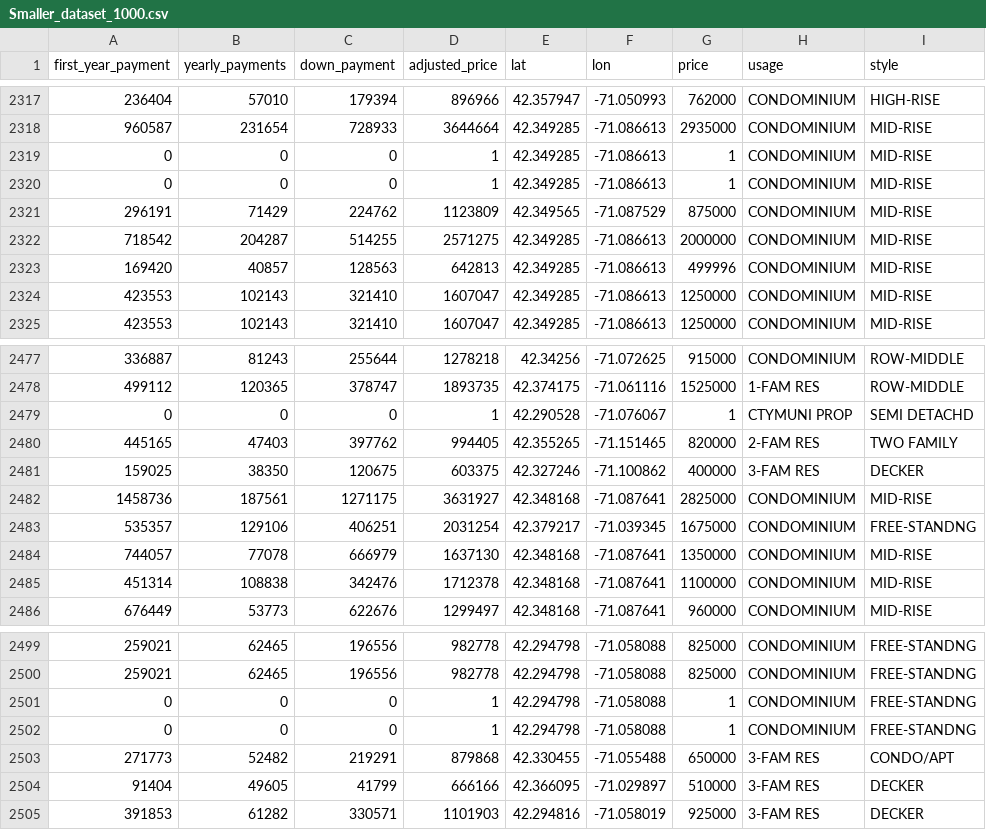
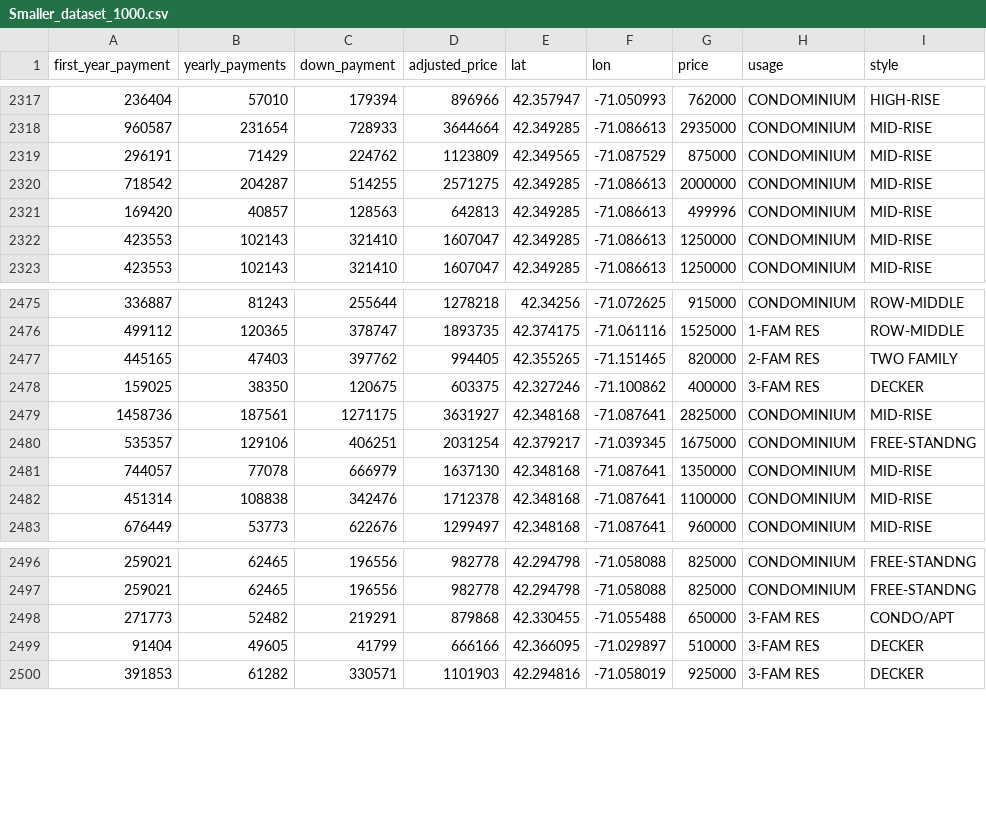
Before and after one commit to hashtagpragya/zipcode-affordability, a CSV file: data/Smaller_dataset_1000.csv, drawn as a sheet; only a part is shown, gaps mark what is left out; the diff names each change by its address in the sheet, - before the commit and + after, or states it on an @@ line.

```diff
--- a/data/Smaller_dataset_1000.csv
+++ b/data/Smaller_dataset_1000.csv
-row 2319: 0 | 0 | 0 | 1 | 42.349285 | -71.086613 | 1 | CONDOMINIUM | MID-RISE
-row 2320: 0 | 0 | 0 | 1 | 42.349285 | -71.086613 | 1 | CONDOMINIUM | MID-RISE
-row 2479: 0 | 0 | 0 | 1 | 42.290528 | -71.076067 | 1 | CTYMUNI PROP | SEMI DETACHD
-row 2501: 0 | 0 | 0 | 1 | 42.294798 | -71.058088 | 1 | CONDOMINIUM | FREE-STANDNG
-row 2502: 0 | 0 | 0 | 1 | 42.294798 | -71.058088 | 1 | CONDOMINIUM | FREE-STANDNG
```
Also changed, not shown: 1 other file.
